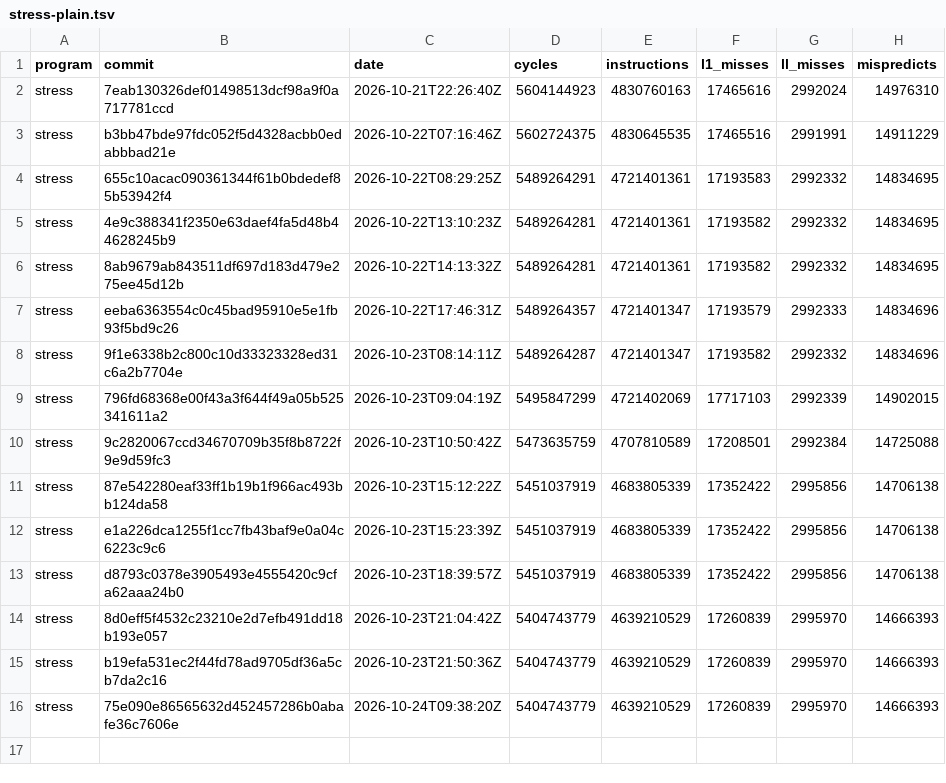
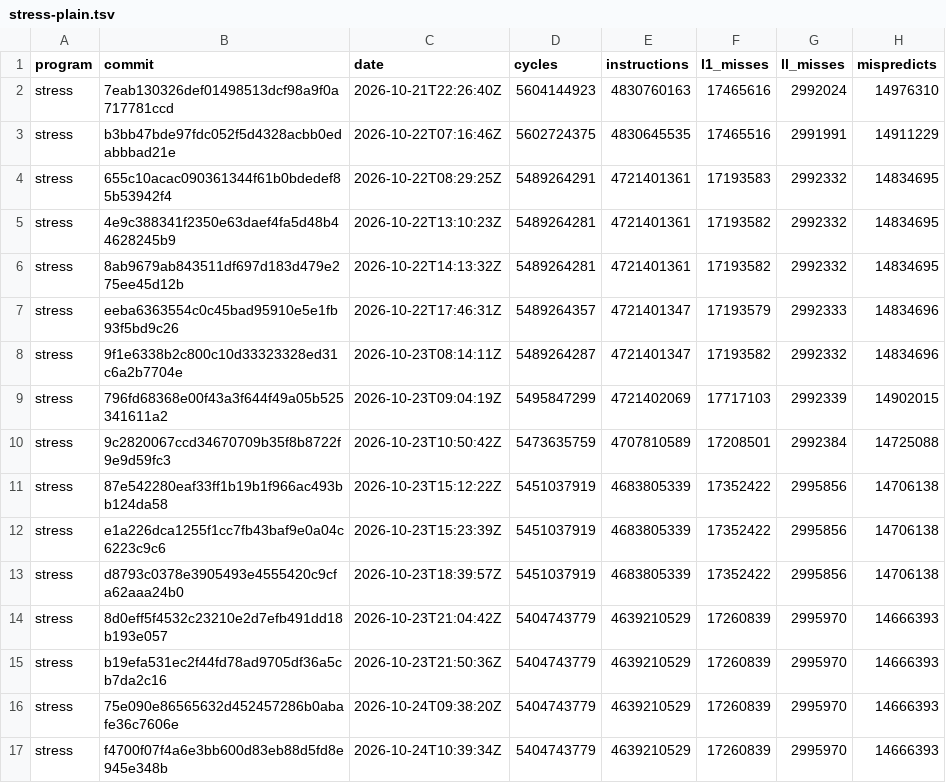
Before and after one commit to zane-lang/compiler, a TSV file: stress-plain.tsv, drawn as a sheet; the diff names each change by its address in the sheet, - before the commit and + after, or states it on an @@ line.

```diff
--- a/stress-plain.tsv
+++ b/stress-plain.tsv
+row 17: stress | f4700f07f4a6e3bb600d83eb88d5fd8e945e348b | 2026-10-24T10:39:34Z | 5404743779 | 4639210529 | 17260839 | 2995970 | 14666393
```
Also changed, not shown: latest.tsv, stress-tiered.tsv, 1 other file.
